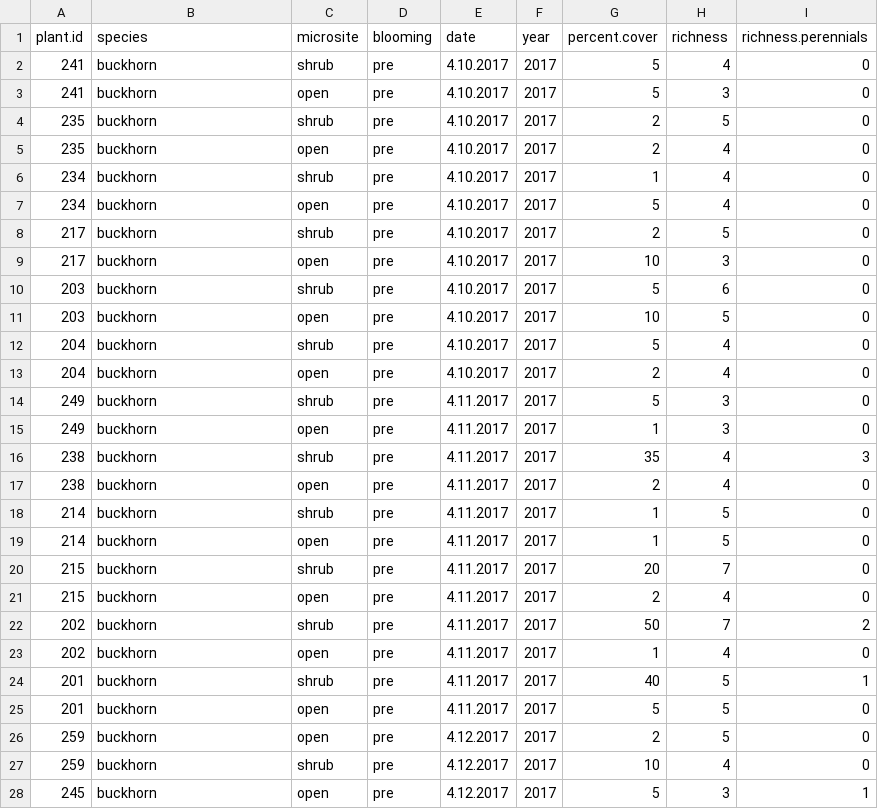
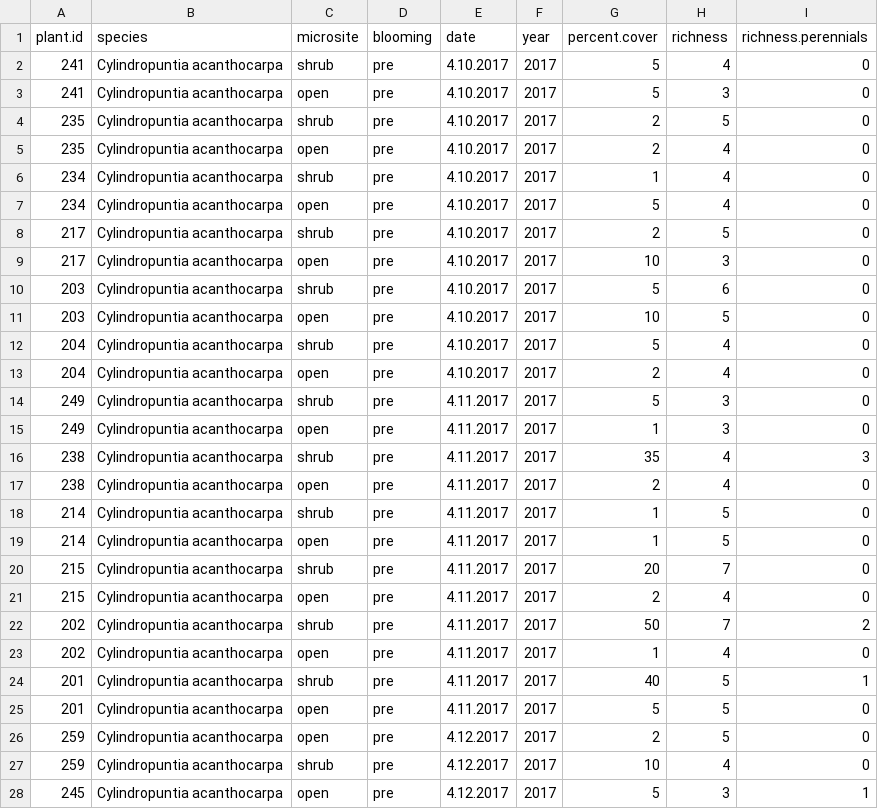
Before and after one commit to cjlortie/Shrub_facilitation_contrasts, a CSV file: data/buckhorn.csv, drawn as a sheet; only a part is shown; the diff covers the shown part only.

```diff
--- a/data/buckhorn.csv
+++ b/data/buckhorn.csv
@@ -1,28 +1,28 @@
 plant.id,species,microsite,blooming,date,year,percent.cover,richness,richness.perennials
-241,buckhorn,shrub,pre,4.10.2017,2017,5,4,0
-241,buckhorn,open,pre,4.10.2017,2017,5,3,0
-235,buckhorn,shrub,pre,4.10.2017,2017,2,5,0
-235,buckhorn,open,pre,4.10.2017,2017,2,4,0
-234,buckhorn,shrub,pre,4.10.2017,2017,1,4,0
-234,buckhorn,open,pre,4.10.2017,2017,5,4,0
-217,buckhorn,shrub,pre,4.10.2017,2017,2,5,0
-217,buckhorn,open,pre,4.10.2017,2017,10,3,0
-203,buckhorn,shrub,pre,4.10.2017,2017,5,6,0
-203,buckhorn,open,pre,4.10.2017,2017,10,5,0
-204,buckhorn,shrub,pre,4.10.2017,2017,5,4,0
-204,buckhorn,open,pre,4.10.2017,2017,2,4,0
-249,buckhorn,shrub,pre,4.11.2017,2017,5,3,0
-249,buckhorn,open,pre,4.11.2017,2017,1,3,0
-238,buckhorn,shrub,pre,4.11.2017,2017,35,4,3
-238,buckhorn,open,pre,4.11.2017,2017,2,4,0
-214,buckhorn,shrub,pre,4.11.2017,2017,1,5,0
-214,buckhorn,open,pre,4.11.2017,2017,1,5,0
-215,buckhorn,shrub,pre,4.11.2017,2017,20,7,0
-215,buckhorn,open,pre,4.11.2017,2017,2,4,0
-202,buckhorn,shrub,pre,4.11.2017,2017,50,7,2
-202,buckhorn,open,pre,4.11.2017,2017,1,4,0
-201,buckhorn,shrub,pre,4.11.2017,2017,40,5,1
-201,buckhorn,open,pre,4.11.2017,2017,5,5,0
-259,buckhorn,open,pre,4.12.2017,2017,2,5,0
-259,buckhorn,shrub,pre,4.12.2017,2017,10,4,0
-245,buckhorn,open,pre,4.12.2017,2017,5,3,1
+241,Cylindropuntia acanthocarpa,shrub,pre,4.10.2017,2017,5,4,0
+241,Cylindropuntia acanthocarpa,open,pre,4.10.2017,2017,5,3,0
+235,Cylindropuntia acanthocarpa,shrub,pre,4.10.2017,2017,2,5,0
+235,Cylindropuntia acanthocarpa,open,pre,4.10.2017,2017,2,4,0
+234,Cylindropuntia acanthocarpa,shrub,pre,4.10.2017,2017,1,4,0
+234,Cylindropuntia acanthocarpa,open,pre,4.10.2017,2017,5,4,0
+217,Cylindropuntia acanthocarpa,shrub,pre,4.10.2017,2017,2,5,0
+217,Cylindropuntia acanthocarpa,open,pre,4.10.2017,2017,10,3,0
+203,Cylindropuntia acanthocarpa,shrub,pre,4.10.2017,2017,5,6,0
+203,Cylindropuntia acanthocarpa,open,pre,4.10.2017,2017,10,5,0
+204,Cylindropuntia acanthocarpa,shrub,pre,4.10.2017,2017,5,4,0
+204,Cylindropuntia acanthocarpa,open,pre,4.10.2017,2017,2,4,0
+249,Cylindropuntia acanthocarpa,shrub,pre,4.11.2017,2017,5,3,0
+249,Cylindropuntia acanthocarpa,open,pre,4.11.2017,2017,1,3,0
+238,Cylindropuntia acanthocarpa,shrub,pre,4.11.2017,2017,35,4,3
+238,Cylindropuntia acanthocarpa,open,pre,4.11.2017,2017,2,4,0
+214,Cylindropuntia acanthocarpa,shrub,pre,4.11.2017,2017,1,5,0
+214,Cylindropuntia acanthocarpa,open,pre,4.11.2017,2017,1,5,0
+215,Cylindropuntia acanthocarpa,shrub,pre,4.11.2017,2017,20,7,0
+215,Cylindropuntia acanthocarpa,open,pre,4.11.2017,2017,2,4,0
+202,Cylindropuntia acanthocarpa,shrub,pre,4.11.2017,2017,50,7,2
+202,Cylindropuntia acanthocarpa,open,pre,4.11.2017,2017,1,4,0
+201,Cylindropuntia acanthocarpa,shrub,pre,4.11.2017,2017,40,5,1
+201,Cylindropuntia acanthocarpa,open,pre,4.11.2017,2017,5,5,0
+259,Cylindropuntia acanthocarpa,open,pre,4.12.2017,2017,2,5,0
+259,Cylindropuntia acanthocarpa,shrub,pre,4.12.2017,2017,10,4,0
+245,Cylindropuntia acanthocarpa,open,pre,4.12.2017,2017,5,3,1
```
Also changed, not shown: 105 edited cells elsewhere in this file, data/cacti.rii.csv, data/sites.csv, 2 other files.
